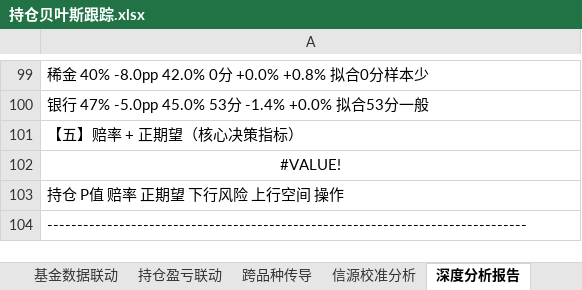
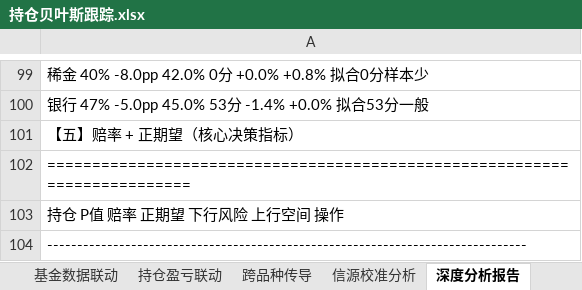
Before and after one commit to f840047663-bot/external-memory, an Excel workbook: 持仓贝叶斯跟踪.xlsx, sheet 深度分析报告, drawn as a sheet; only a part is shown, gaps mark what is left out; values as stored, in another font and other column widths than the file's, no borders; formulas without a stored value are shown as written; the diff covers the shown part only; the diff names each change by its address in the sheet, - before the commit and + after, or states it on an @@ line.

```diff
--- a/持仓贝叶斯跟踪.xlsx (sheet 深度分析报告)
+++ b/持仓贝叶斯跟踪.xlsx (sheet 深度分析报告)
-A102: #VALUE!
+A102: ==========================================================================
-A102 alignment: center
+A102 alignment: left
```
Also changed, not shown: 8 edited cells and cell formats elsewhere in this sheet, sheet 总看板, sheet 系统机制, sheet 资金分配, sheet 三源联动分析, sheet Sheet2, 1 other file.
